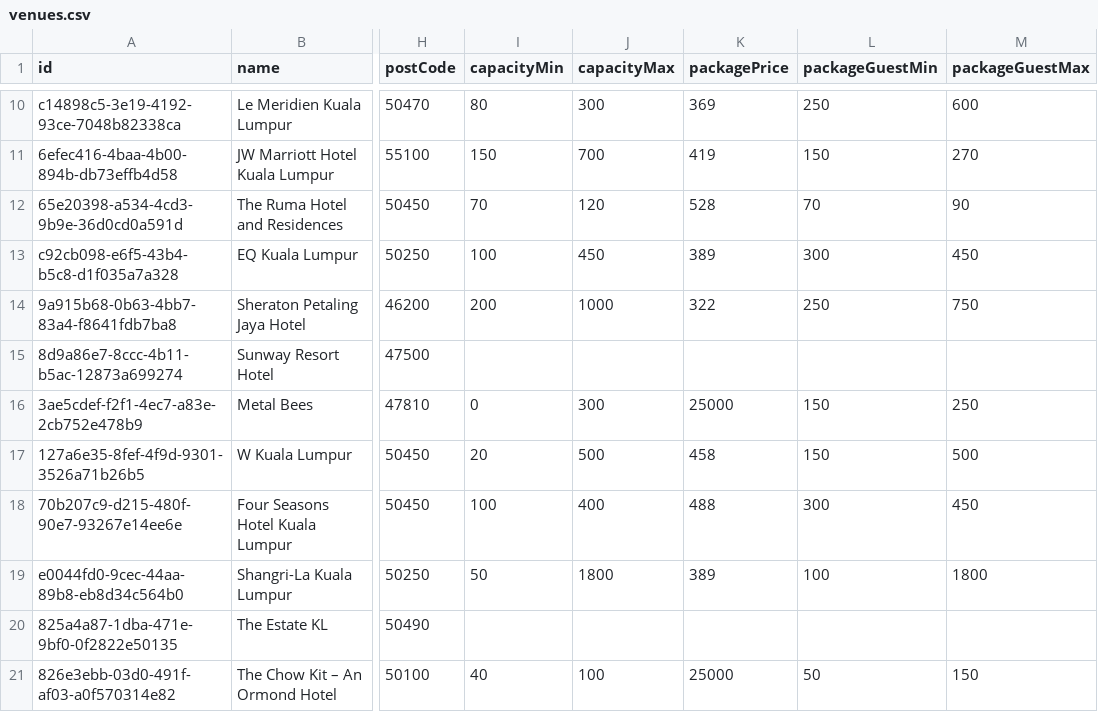
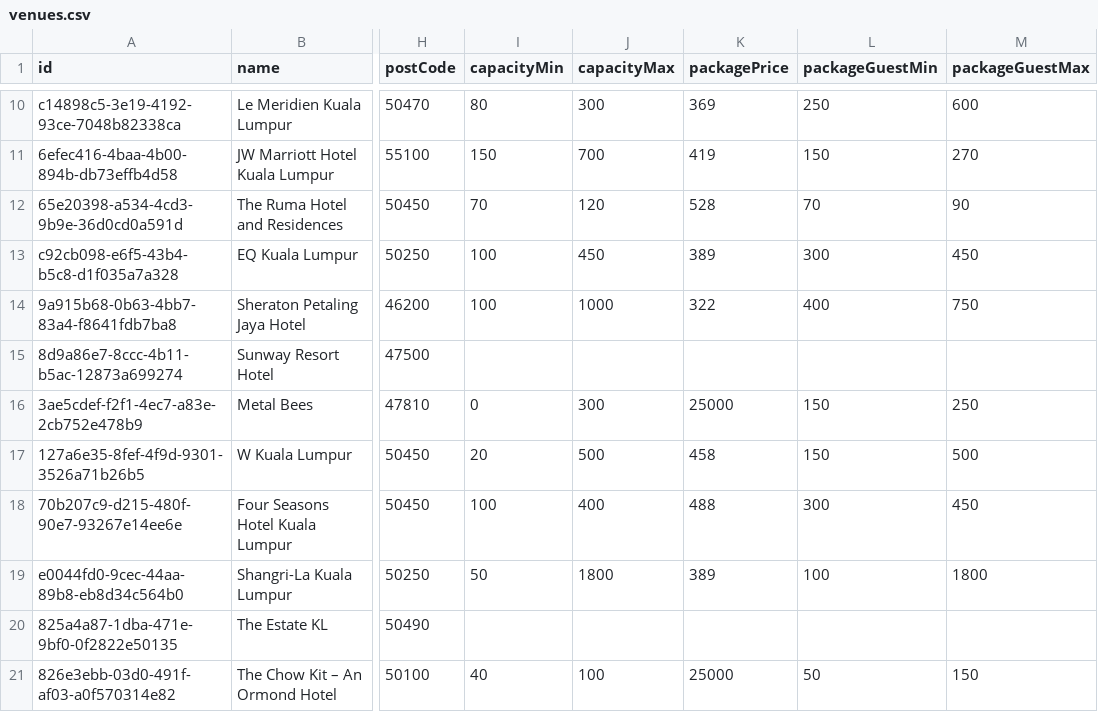
Before and after one commit to luarss/wedding-data, a CSV file: data/twn/venues.csv, drawn as a sheet; only a part is shown, gaps mark what is left out; the diff names each change by its address in the sheet, - before the commit and + after, or states it on an @@ line.

```diff
--- a/data/twn/venues.csv
+++ b/data/twn/venues.csv
-I14 (capacityMin): 200
+I14 (capacityMin): 100
-L14 (packageGuestMin): 250
+L14 (packageGuestMin): 400
```
Also changed, not shown: data/bly/venues.csv, data/tv/venues.csv, 9 other files.
